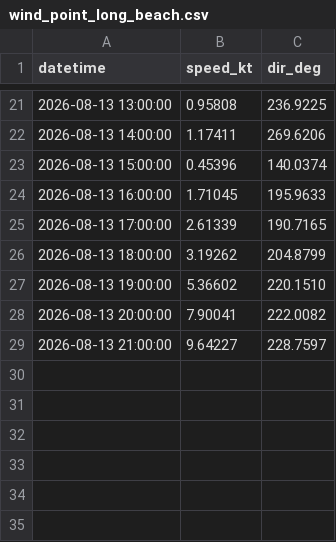
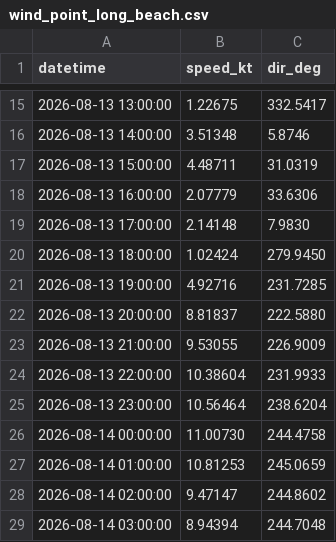
Before and after one commit to LANIER-hub/wrf-data, a CSV file: wind_point_long_beach.csv, drawn as a sheet; only a part is shown, gaps mark what is left out; the diff covers the shown part only.

Commit message:
Mise à jour WRF San Pedro + Long Beach 2026-08-13 02:00 UTC

```diff
--- a/wind_point_long_beach.csv
+++ b/wind_point_long_beach.csv
@@ -21,9 +15,15 @@ datetime,speed_kt,dir_deg
-2026-08-13 13:00:00,0.95808,236.9225
-2026-08-13 14:00:00,1.17411,269.6206
-2026-08-13 15:00:00,0.45396,140.0374
-2026-08-13 16:00:00,1.71045,195.9633
-2026-08-13 17:00:00,2.61339,190.7165
-2026-08-13 18:00:00,3.19262,204.8799
-2026-08-13 19:00:00,5.36602,220.1510
-2026-08-13 20:00:00,7.90041,222.0082
-2026-08-13 21:00:00,9.64227,228.7597
+2026-08-13 13:00:00,1.22675,332.5417
+2026-08-13 14:00:00,3.51348,5.8746
+2026-08-13 15:00:00,4.48711,31.0319
+2026-08-13 16:00:00,2.07779,33.6306
+2026-08-13 17:00:00,2.14148,7.9830
+2026-08-13 18:00:00,1.02424,279.9450
+2026-08-13 19:00:00,4.92716,231.7285
+2026-08-13 20:00:00,8.81837,222.5880
+2026-08-13 21:00:00,9.53055,226.9009
+2026-08-13 22:00:00,10.38604,231.9933
+2026-08-13 23:00:00,10.56464,238.6204
+2026-08-14 00:00:00,11.00730,244.4758
+2026-08-14 01:00:00,10.81253,245.0659
+2026-08-14 02:00:00,9.47147,244.8602
+2026-08-14 03:00:00,8.94394,244.7048
```
Also changed, not shown: 6 removed rows and 26 edited cells elsewhere in this file, wind_point.csv, wind_point_san_pedro.csv.
